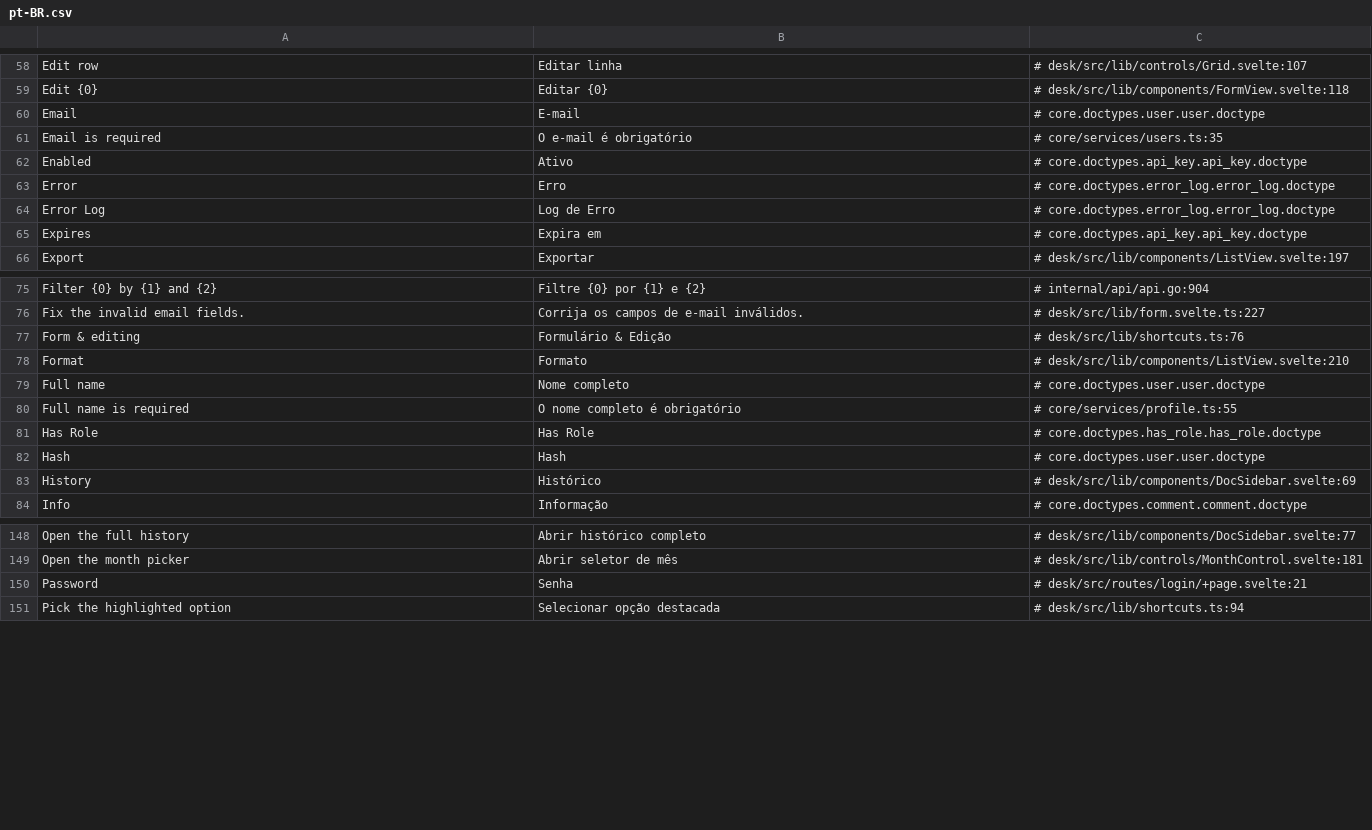
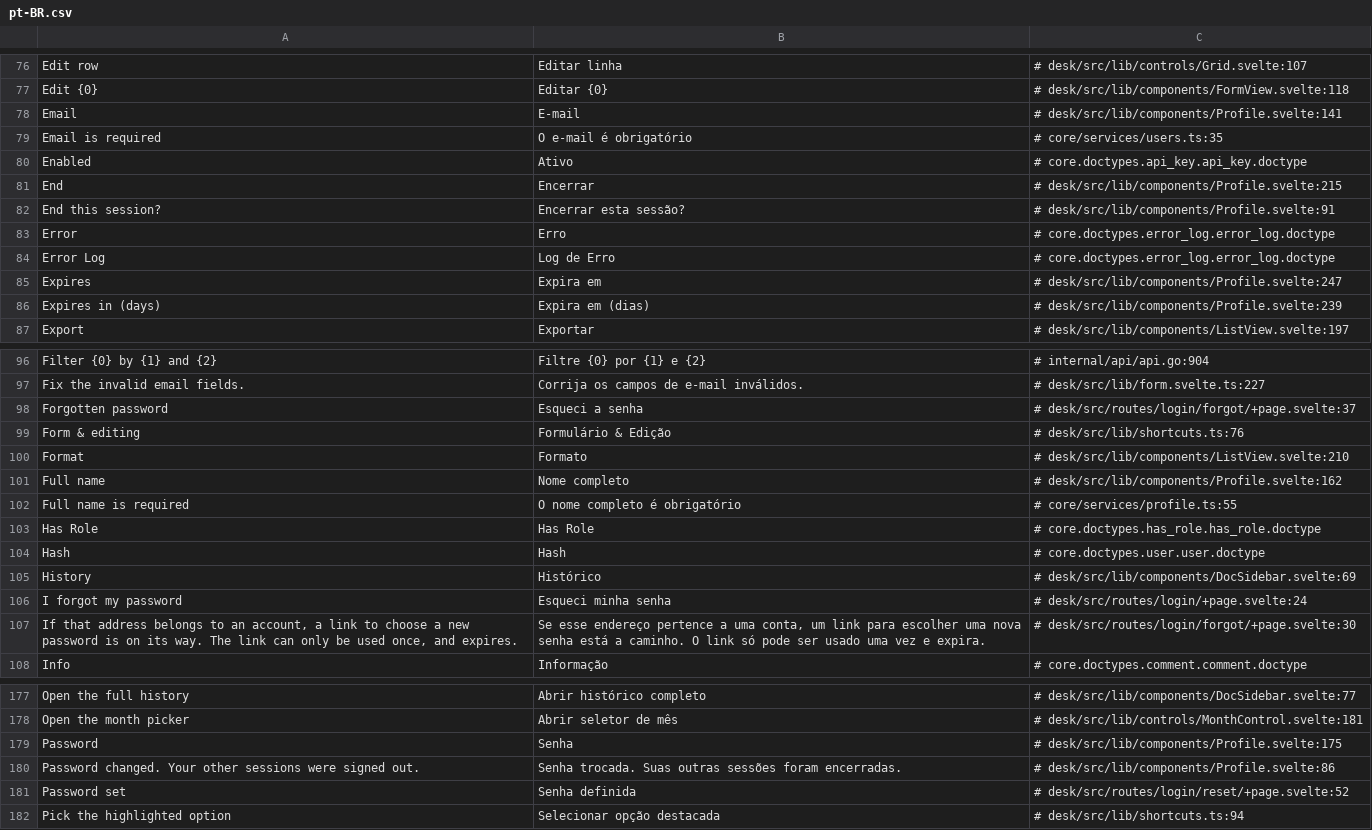
Before and after one commit to jrvidotti/ddcore, a CSV file: core/translations/pt-BR.csv, drawn as a sheet; only a part is shown, gaps mark what is left out; the diff covers the shown part only.

```diff
--- a/core/translations/pt-BR.csv
+++ b/core/translations/pt-BR.csv
@@ -59,8 +77,11 @@ Edit row,Editar linha,# desk/src/lib/controls/Grid.svelte:107
 Edit {0},Editar {0},# desk/src/lib/components/FormView.svelte:118
-Email,E-mail,# core.doctypes.user.user.doctype
+Email,E-mail,# desk/src/lib/components/Profile.svelte:141
 Email is required,O e-mail é obrigatório,# core/services/users.ts:35
 Enabled,Ativo,# core.doctypes.api_key.api_key.doctype
+End,Encerrar,# desk/src/lib/components/Profile.svelte:215
+End this session?,Encerrar esta sessão?,# desk/src/lib/components/Profile.svelte:91
 Error,Erro,# core.doctypes.error_log.error_log.doctype
 Error Log,Log de Erro,# core.doctypes.error_log.error_log.doctype
-Expires,Expira em,# core.doctypes.api_key.api_key.doctype
+Expires,Expira em,# desk/src/lib/components/Profile.svelte:247
+Expires in (days),Expira em (dias),# desk/src/lib/components/Profile.svelte:239
 Export,Exportar,# desk/src/lib/components/ListView.svelte:197
@@ -76,5 +97,6 @@ Filter {0} by {1} and {2},Filtre {0} por {1} e {2},# internal/api/api.go:904
 Fix the invalid email fields.,Corrija os campos de e-mail inválidos.,# desk/src/lib/form.svelte.ts:227
+Forgotten password,Esqueci a senha,# desk/src/routes/login/forgot/+page.svelte:37
 Form & editing,Formulário & Edição,# desk/src/lib/shortcuts.ts:76
 Format,Formato,# desk/src/lib/components/ListView.svelte:210
-Full name,Nome completo,# core.doctypes.user.user.doctype
+Full name,Nome completo,# desk/src/lib/components/Profile.svelte:162
 Full name is required,O nome completo é obrigatório,# core/services/profile.ts:55
@@ -83,2 +105,4 @@ Hash,Hash,# core.doctypes.user.user.doctype
 History,Histórico,# desk/src/lib/components/DocSidebar.svelte:69
+I forgot my password,Esqueci minha senha,# desk/src/routes/login/+page.svelte:24
+"If that address belongs to an account, a link to choose a new password is on its way. The link can only be used once, and expires.","Se esse endereço pertence a uma conta, um link para escolher uma nova senha está a caminho. O link só pode ser usado uma vez e expira.",# desk/src/routes/login/forgot/+page.svelte:30
 Info,Informação,# core.doctypes.comment.comment.doctype
@@ -149,3 +178,5 @@ Open the full history,Abrir histórico completo,# desk/src/lib/components/DocSid
 Open the month picker,Abrir seletor de mês,# desk/src/lib/controls/MonthControl.svelte:181
-Password,Senha,# desk/src/routes/login/+page.svelte:21
+Password,Senha,# desk/src/lib/components/Profile.svelte:175
+Password changed. Your other sessions were signed out.,Senha trocada. Suas outras sessões foram encerradas.,# desk/src/lib/components/Profile.svelte:86
+Password set,Senha definida,# desk/src/routes/login/reset/+page.svelte:52
 Pick the highlighted option,Selecionar opção destacada,# desk/src/lib/shortcuts.ts:94
```
Also changed, not shown: 41 added rows and 15 edited cells elsewhere in this file, 9 other files.
